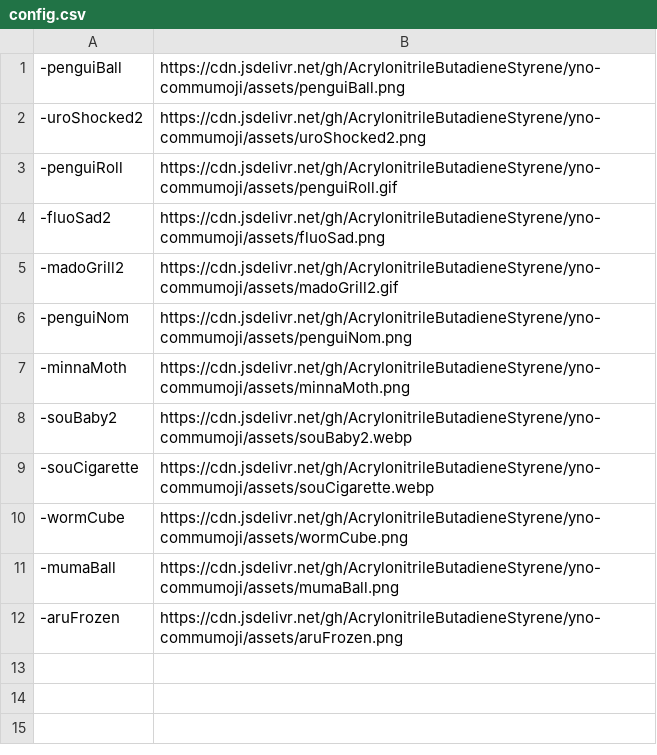
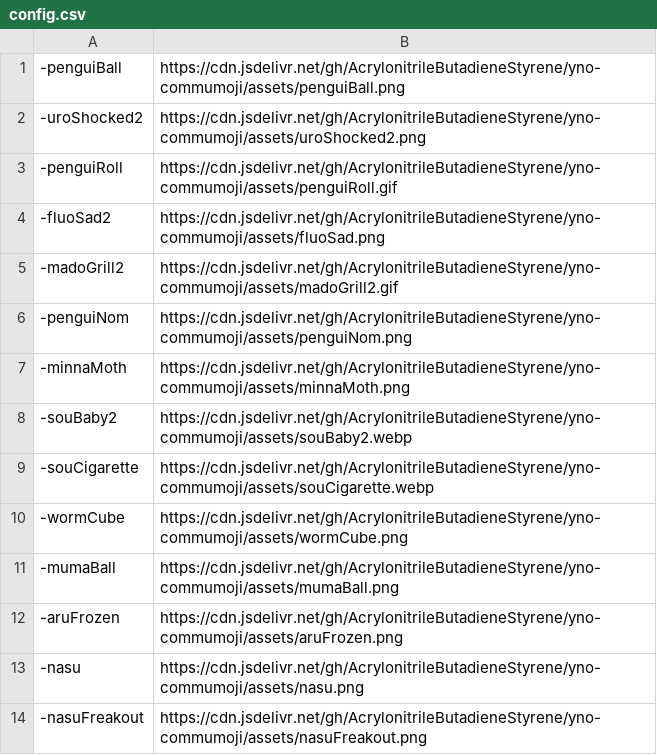
Before and after one commit to AcrylonitrileButadieneStyrene/yno-commumoji, a CSV file: config.csv, drawn as a sheet.

Commit message:
added nasu & nasuFreakout by starlitehi

```diff
--- a/config.csv
+++ b/config.csv
@@ -12 +12,3 @@
 -aruFrozen,https://cdn.jsdelivr.net/gh/AcrylonitrileButadieneStyrene/yno-commumoji/assets/aruFrozen.png
+-nasu,https://cdn.jsdelivr.net/gh/AcrylonitrileButadieneStyrene/yno-commumoji/assets/nasu.png
+-nasuFreakout,https://cdn.jsdelivr.net/gh/AcrylonitrileButadieneStyrene/yno-commumoji/assets/nasuFreakout.png
```
Also changed, not shown: 3 other files.
